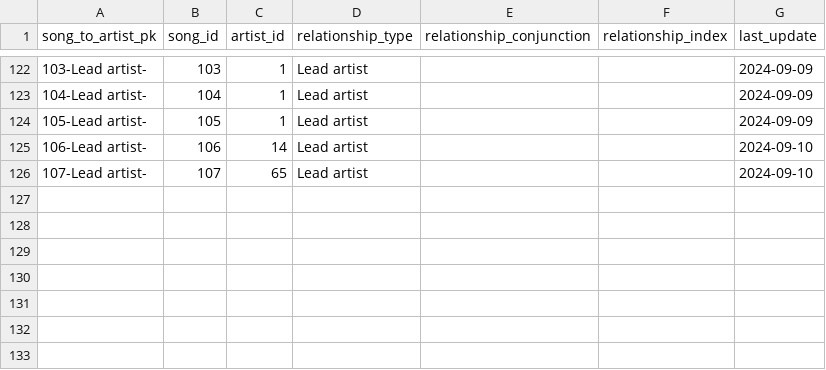
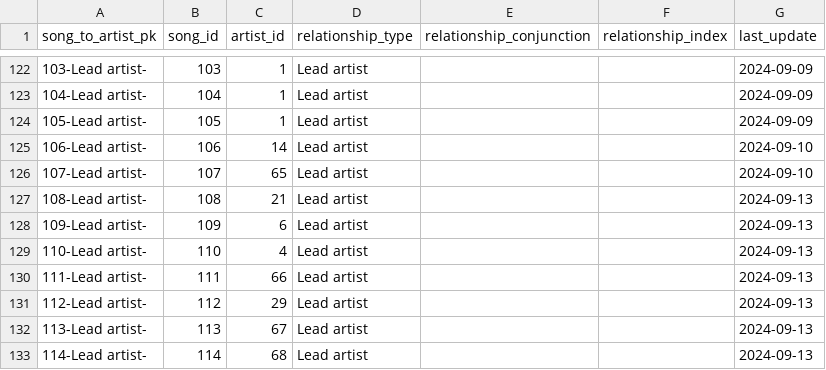
Before and after one commit to jwmanahan/billboard, a CSV file: source_data/song_to_artist.csv, drawn as a sheet; only a part is shown, gaps mark what is left out.

```diff
--- a/source_data/song_to_artist.csv
+++ b/source_data/song_to_artist.csv
@@ -126 +126,8 @@ song_to_artist_pk,song_id,artist_id,relationship_type,relationship_conjunction,r
 107-Lead artist-,107,65,Lead artist,,,2024-09-10
+108-Lead artist-,108,21,Lead artist,,,2024-09-13
+109-Lead artist-,109,6,Lead artist,,,2024-09-13
+110-Lead artist-,110,4,Lead artist,,,2024-09-13
+111-Lead artist-,111,66,Lead artist,,,2024-09-13
+112-Lead artist-,112,29,Lead artist,,,2024-09-13
+113-Lead artist-,113,67,Lead artist,,,2024-09-13
+114-Lead artist-,114,68,Lead artist,,,2024-09-13
```
Also changed, not shown: source_data/artist.csv, source_data/billboard_ranking.csv, 3 other files.
